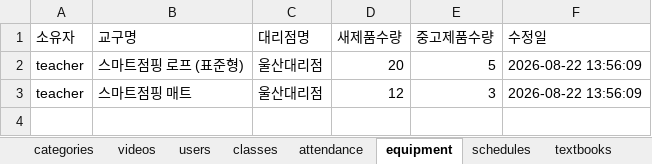
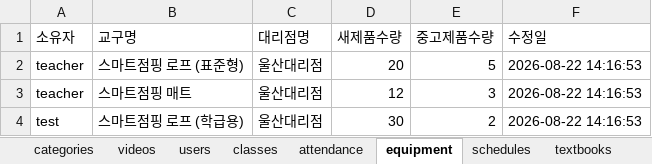
Before and after one commit to legoschool/smart-jumping, an Excel workbook: 스마트점핑_DB.xlsx, sheet equipment, drawn as a sheet; values as stored, in another font and other column widths than the file's, no borders; the diff names each change by its address in the sheet, - before the commit and + after, or states it on an @@ line.

```diff
--- a/스마트점핑_DB.xlsx (sheet equipment)
+++ b/스마트점핑_DB.xlsx (sheet equipment)
-F2:F3 (수정일): 2026-08-22 13:56:09
+F2:F3 (수정일): 2026-08-22 14:16:53
+row 4: test | 스마트점핑 로프 (학급용) | 울산대리점 | 30 | 2 | 2026-08-22 14:16:53
```
Also changed, not shown: sheet users, sheet classes, sheet schedules, 8 other files.
